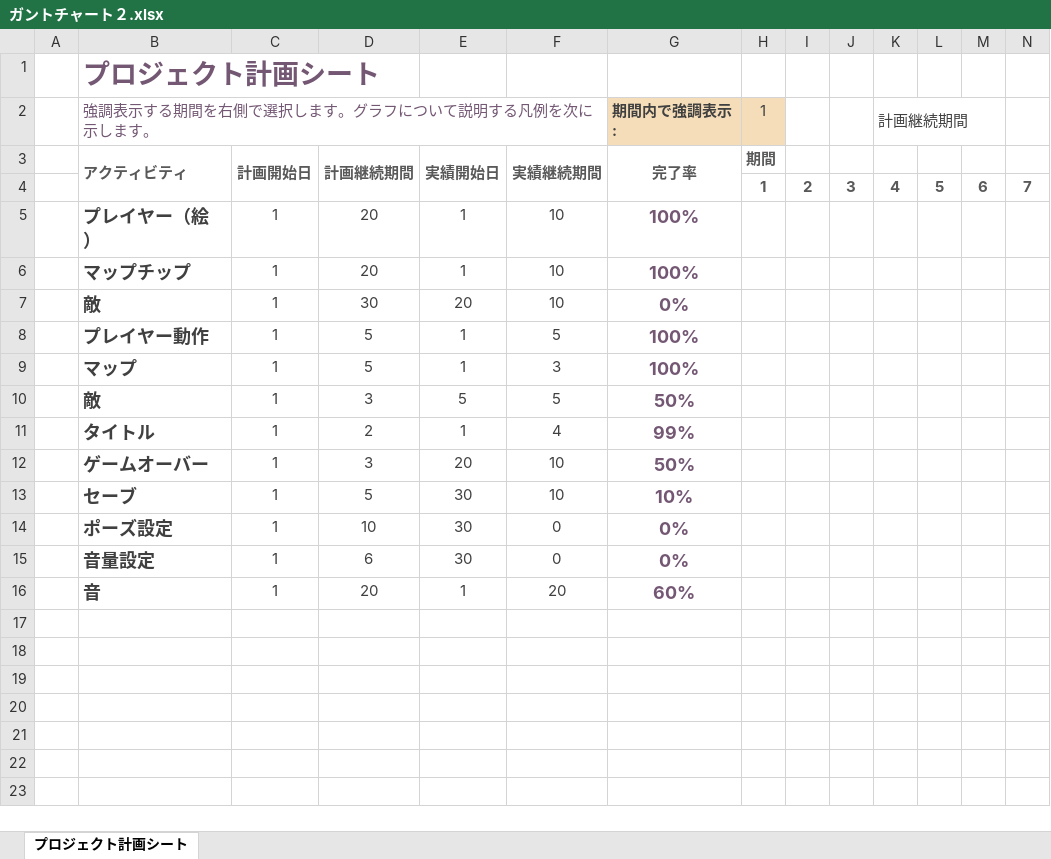
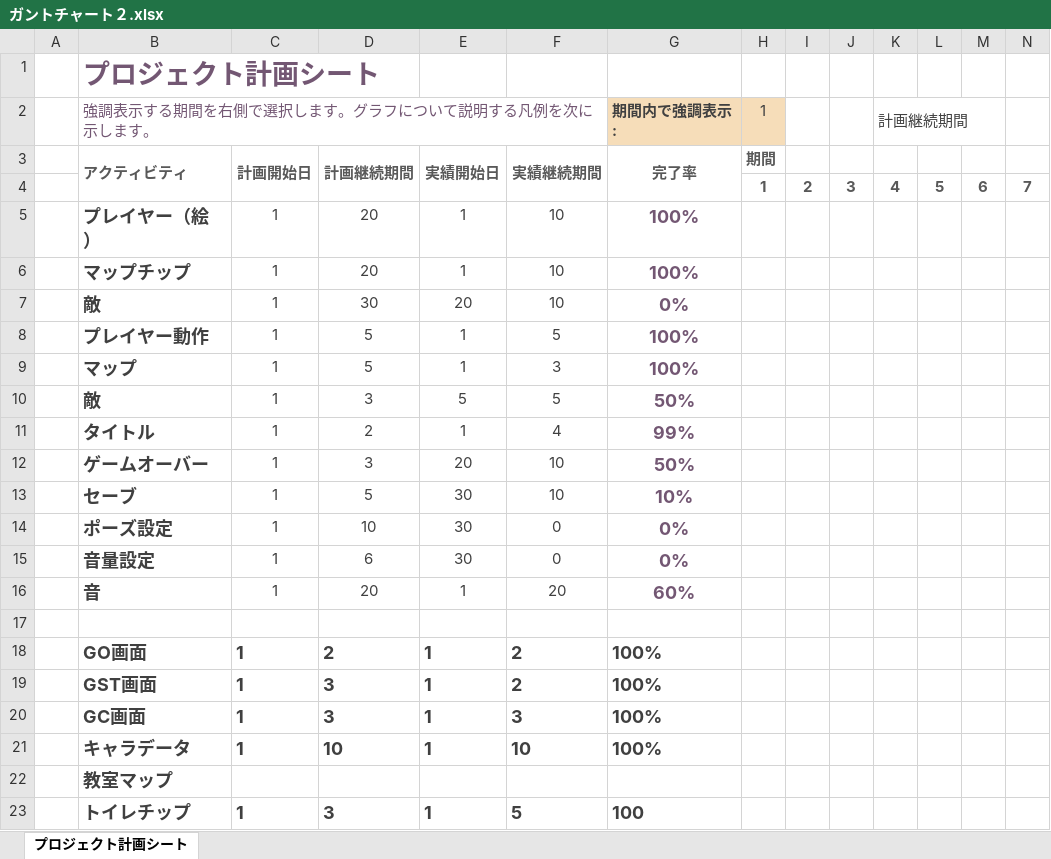
Before and after one commit to chogeru/RPG, an Excel workbook: 企画書＆ガントチャート/ガントチャート２.xlsx, sheet プロジェクト計画シート, drawn as a sheet; only a part is shown; values as stored, in another font and other column widths than the file's, no borders; conditional formats not drawn; rows hold the shown columns only; the diff names each change by its address in the sheet, - before the commit and + after, or states it on an @@ line.

```diff
--- a/企画書＆ガントチャート/ガントチャート２.xlsx (sheet プロジェクト計画シート)
+++ b/企画書＆ガントチャート/ガントチャート２.xlsx (sheet プロジェクト計画シート)
+row 17: (empty)
+row 18:  | GO画面 | 1 | 2 | 1 | 2 | 100%
+row 19:  | GST画面 | 1 | 3 | 1 | 2 | 100%
+row 20:  | GC画面 | 1 | 3 | 1 | 3 | 100%
+row 21:  | キャラデータ | 1 | 10 | 1 | 10 | 100%
+row 22:  | 教室マップ
+row 23:  | トイレチップ | 1 | 3 | 1 | 5 | 100
```
Also changed, not shown: 企画書＆ガントチャート/ガントチャート.xlsx.
